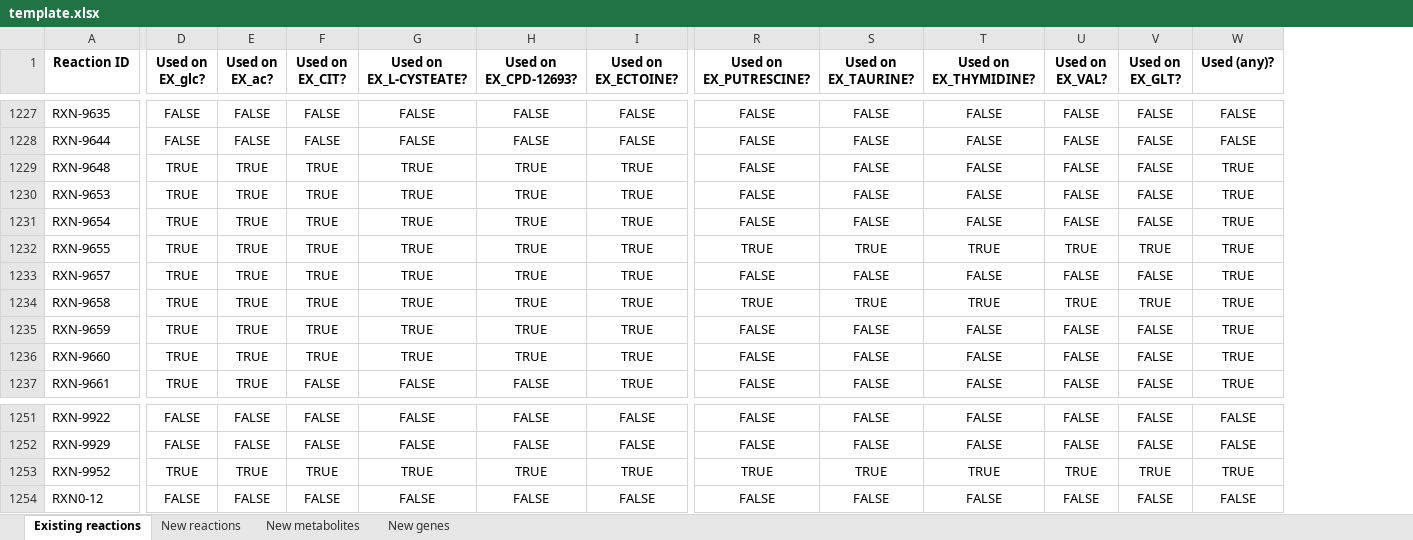
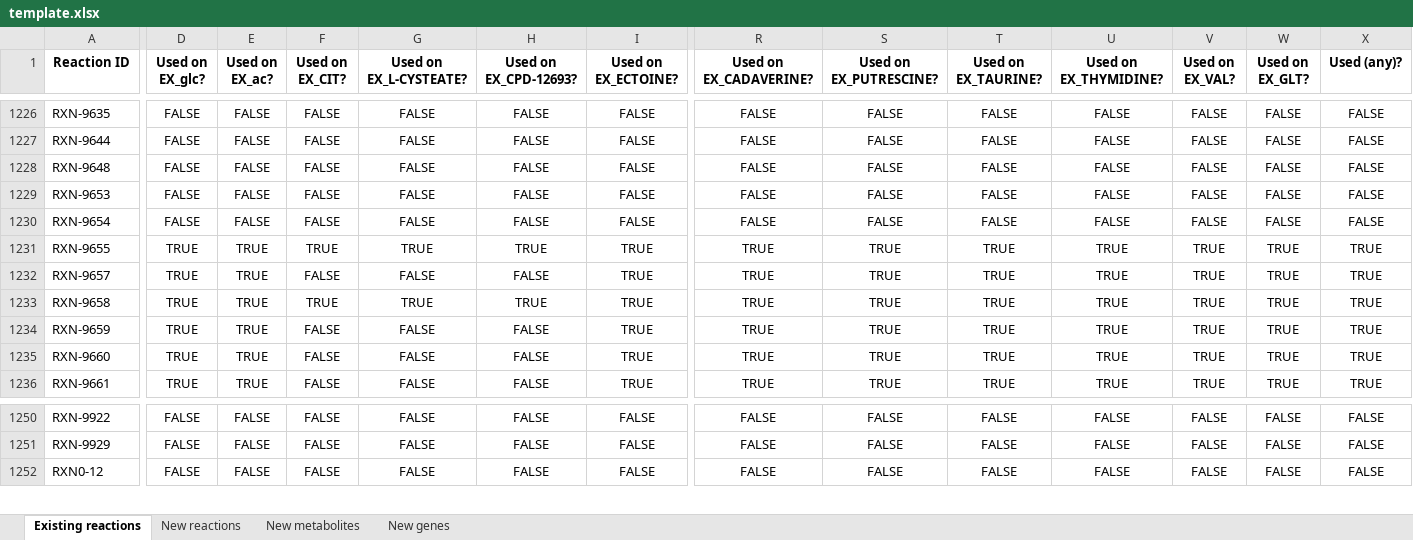
Before and after one commit to C-CoMP-STC/rpom-fba, an Excel workbook: model_building/biocyc_update_pipeline/templates/template.xlsx, sheet Existing reactions, drawn as a sheet; only a part is shown, gaps mark what is left out; values as stored, in another font and other column widths than the file's, no borders; removed rows and columns are numbered as before the commit, all else as after; rows hold the shown columns only; the diff covers the shown part only; the diff names each change by its address in the sheet, - before the commit and + after, or states it on an @@ line.

```diff
--- a/model_building/biocyc_update_pipeline/templates/template.xlsx (sheet Existing reactions)
+++ b/model_building/biocyc_update_pipeline/templates/template.xlsx (sheet Existing reactions)
+column R (Used on EX_CADAVERINE?), rows 1226-1236: FALSE | FALSE | FALSE | FALSE | FALSE | TRUE | TRUE | TRUE | TRUE | TRUE | TRUE; rows 1250-1252: all FALSE
-D1228:D1230 (Used on EX_glc?): TRUE
+D1228:D1230 (Used on EX_glc?): FALSE
-E1228:E1230 (Used on EX_ac?): TRUE
+E1228:E1230 (Used on EX_ac?): FALSE
-F1228:F1230 (Used on EX_CIT?): TRUE
+F1228:F1230 (Used on EX_CIT?): FALSE
-G1228:G1230 (Used on EX_L-CYSTEATE?): TRUE
+G1228:G1230 (Used on EX_L-CYSTEATE?): FALSE
-H1228:H1230 (Used on EX_CPD-12693?): TRUE
+H1228:H1230 (Used on EX_CPD-12693?): FALSE
-I1228:I1230 (Used on EX_ECTOINE?): TRUE
+I1228:I1230 (Used on EX_ECTOINE?): FALSE
-X1228:X1230 (Used (any)?): TRUE
+X1228:X1230 (Used (any)?): FALSE
-F1232 (Used on EX_CIT?): TRUE
+F1232 (Used on EX_CIT?): FALSE
-G1232 (Used on EX_L-CYSTEATE?): TRUE
+G1232 (Used on EX_L-CYSTEATE?): FALSE
-H1232 (Used on EX_CPD-12693?): TRUE
+H1232 (Used on EX_CPD-12693?): FALSE
-S1232 (Used on EX_PUTRESCINE?): FALSE
+S1232 (Used on EX_PUTRESCINE?): TRUE
-T1232 (Used on EX_TAURINE?): FALSE
+T1232 (Used on EX_TAURINE?): TRUE
-U1232 (Used on EX_THYMIDINE?): FALSE
+U1232 (Used on EX_THYMIDINE?): TRUE
-V1232 (Used on EX_VAL?): FALSE
+V1232 (Used on EX_VAL?): TRUE
-W1232 (Used on EX_GLT?): FALSE
+W1232 (Used on EX_GLT?): TRUE
-F1234:F1235 (Used on EX_CIT?): TRUE
+F1234:F1235 (Used on EX_CIT?): FALSE
-G1234:G1235 (Used on EX_L-CYSTEATE?): TRUE
+G1234:G1235 (Used on EX_L-CYSTEATE?): FALSE
-H1234:H1235 (Used on EX_CPD-12693?): TRUE
+H1234:H1235 (Used on EX_CPD-12693?): FALSE
-S1234:S1236 (Used on EX_PUTRESCINE?): FALSE
+S1234:S1236 (Used on EX_PUTRESCINE?): TRUE
-T1234:T1236 (Used on EX_TAURINE?): FALSE
+T1234:T1236 (Used on EX_TAURINE?): TRUE
-U1234:U1236 (Used on EX_THYMIDINE?): FALSE
+U1234:U1236 (Used on EX_THYMIDINE?): TRUE
-V1234:V1236 (Used on EX_VAL?): FALSE
+V1234:V1236 (Used on EX_VAL?): TRUE
-W1234:W1236 (Used on EX_GLT?): FALSE
+W1234:W1236 (Used on EX_GLT?): TRUE
-row 1253: RXN-9952 | TRUE | TRUE | TRUE | TRUE | TRUE | TRUE | TRUE | TRUE | TRUE | TRUE | TRUE | TRUE
```
Also changed, not shown: 1 removed row and 1145 edited cells elsewhere in this sheet, sheet New genes, sheet New metabolites, sheet New reactions, 10 other files.
